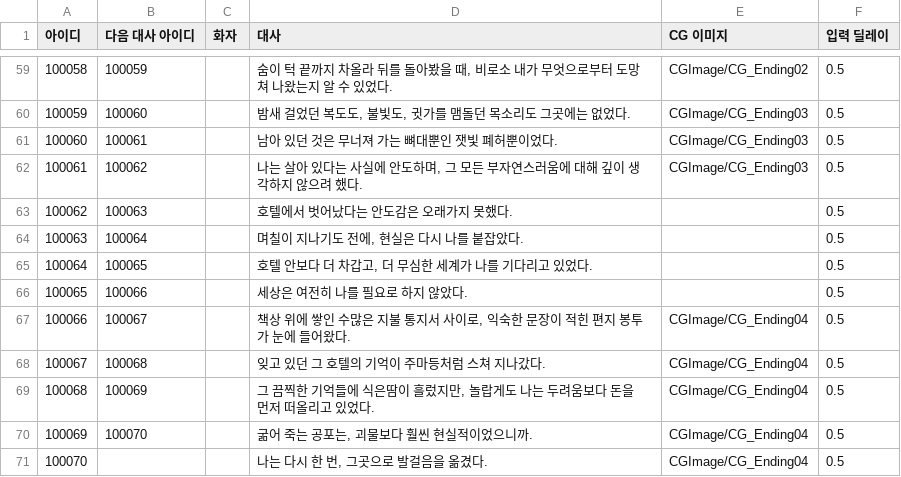
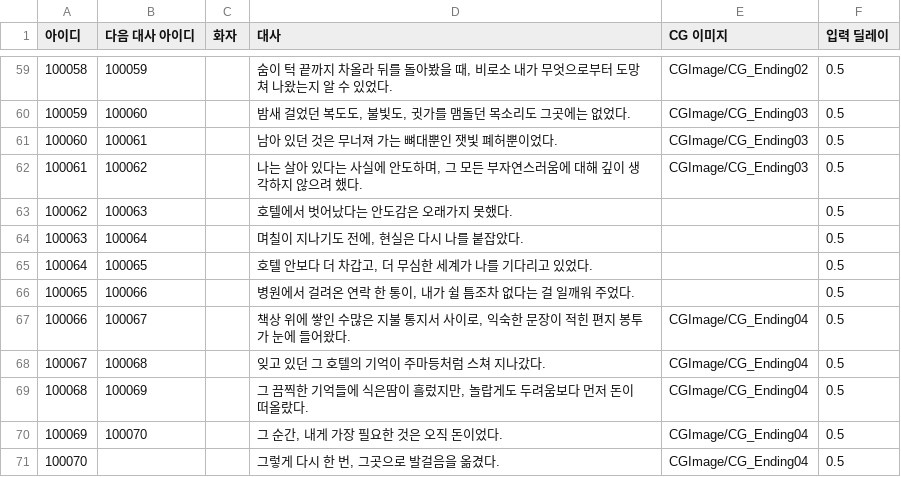
Before and after one commit to akstjd31/Check-Out, a CSV file: Assets/Resources/Data/TalkTable.csv, drawn as a sheet; only a part is shown, gaps mark what is left out; the diff names each change by its address in the sheet, - before the commit and + after, or states it on an @@ line.

Commit message:
fixed : TalkTable 추가 수정

```diff
--- a/Assets/Resources/Data/TalkTable.csv
+++ b/Assets/Resources/Data/TalkTable.csv
-D66 (대사): 세상은 여전히 나를 필요로 하지 않았다.
+D66 (대사): 병원에서 걸려온 연락 한 통이, 내가 쉴 틈조차 없다는 걸 일깨워 주었다.
-D69 (대사): …랍게도 나는 두려움보다 돈을 먼저 떠올리고 있었다.
+D69 (대사): …랍게도 두려움보다 먼저 돈이 떠올랐다.
-D70 (대사): 굶어 죽는 공포는, 괴물보다 훨씬 현실적이었으니까.
+D70 (대사): 그 순간, 내게 가장 필요한 것은 오직 돈이었다.
-D71 (대사): 나는 다시 한 번, 그곳으로 발걸음을 옮겼다.
+D71 (대사): 그렇게 다시 한 번, 그곳으로 발걸음을 옮겼다.
```
